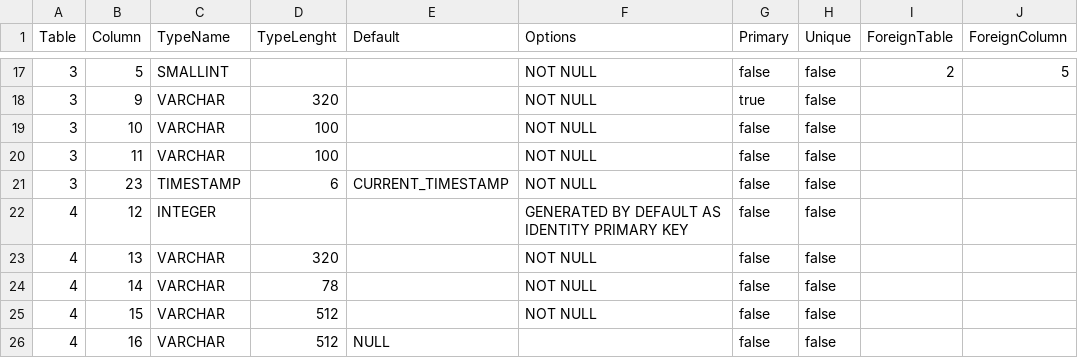
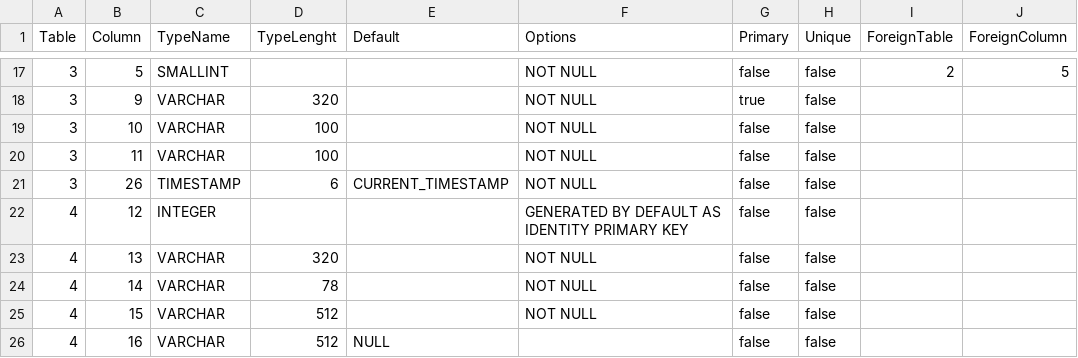
Before and after one commit to prrvchr/eMailerOOo, a CSV file: smtpServerOOo/hsqldb/TableColumn.csv, drawn as a sheet; only a part is shown, gaps mark what is left out; the diff covers the shown part only.

```diff
--- a/smtpServerOOo/hsqldb/TableColumn.csv
+++ b/smtpServerOOo/hsqldb/TableColumn.csv
@@ -20,3 +20,3 @@ Table|Column|TypeName|TypeLenght|Default|Options|Primary|Unique|ForeignTable|For
 3|11|VARCHAR|100||NOT NULL|false|false||
-3|23|TIMESTAMP|6|CURRENT_TIMESTAMP|NOT NULL|false|false||
+3|26|TIMESTAMP|6|CURRENT_TIMESTAMP|NOT NULL|false|false||
 4|12|INTEGER|||GENERATED BY DEFAULT AS IDENTITY PRIMARY KEY|false|false||
```
Also changed, not shown: 3 added rows and 11 edited cells elsewhere in this file, smtpServerOOo/hsqldb/Columns.csv, 56 other files.
